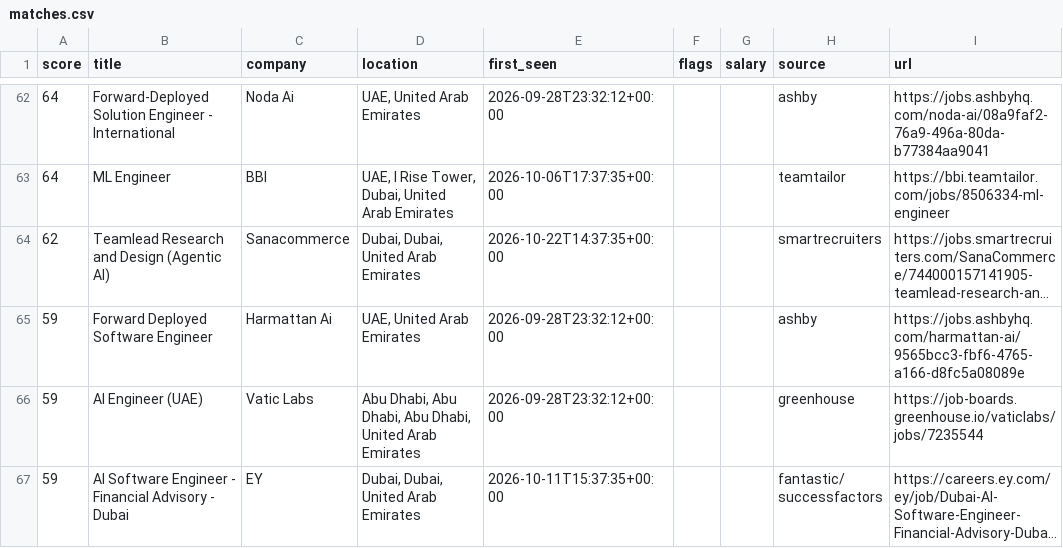
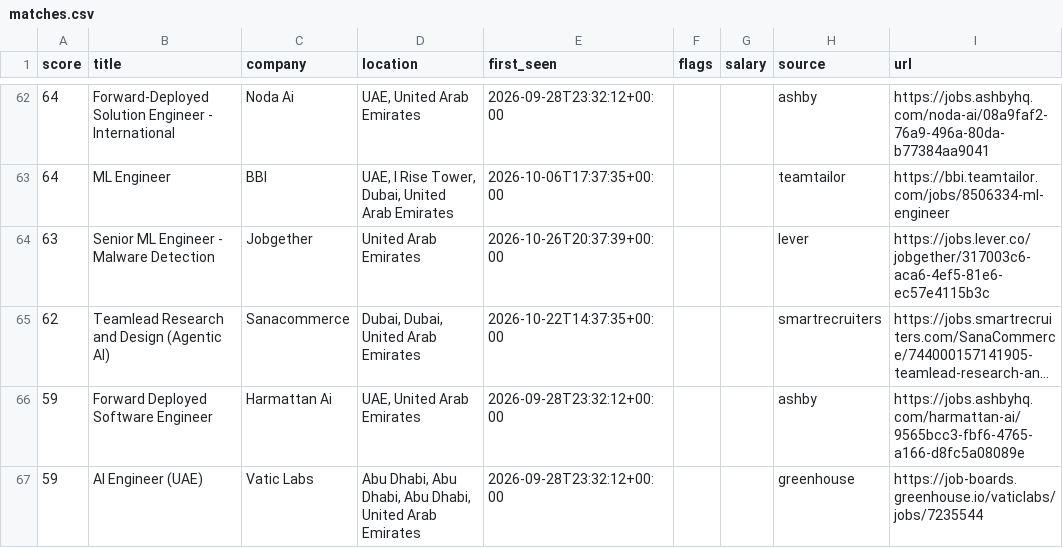
Before and after one commit to hafiz-hilalhumaid/uae-job-radar, a CSV file: data/matches.csv, drawn as a sheet; only a part is shown, gaps mark what is left out; the shorter side is filled out with more unchanged rows; long unchanged cells end in …; the diff names each change by its address in the sheet, - before the commit and + after, or states it on an @@ line.

```diff
--- a/data/matches.csv
+++ b/data/matches.csv
+row 64: 63 | Senior ML Engineer - Malware Detection | Jobgether | United Arab Emirates | 2026-10-26T20:37:39+00:00 |  |  | lever | https://jobs.lever.co/jobgether/317003c6-aca6-4ef5-81e6-ec57e4115b3c
```
Also changed, not shown: 3 other files.
